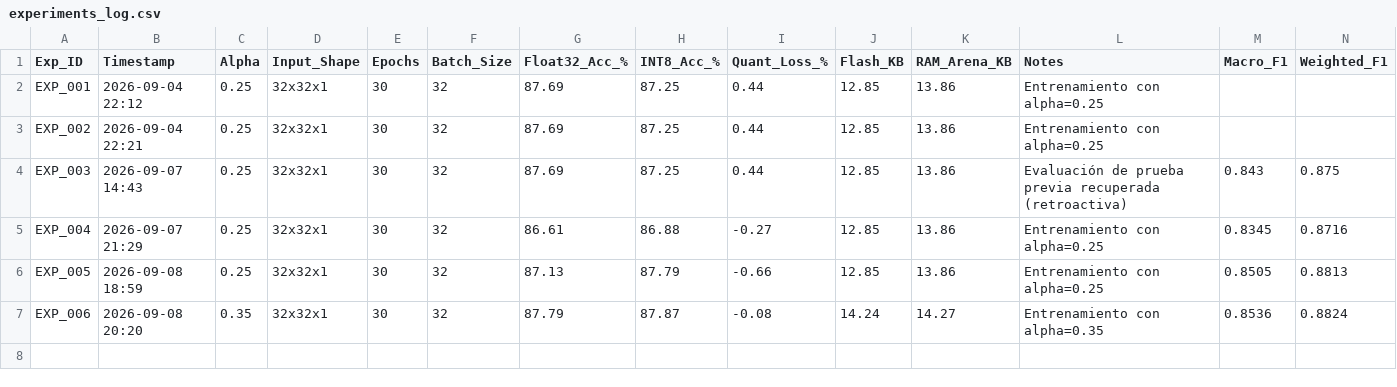
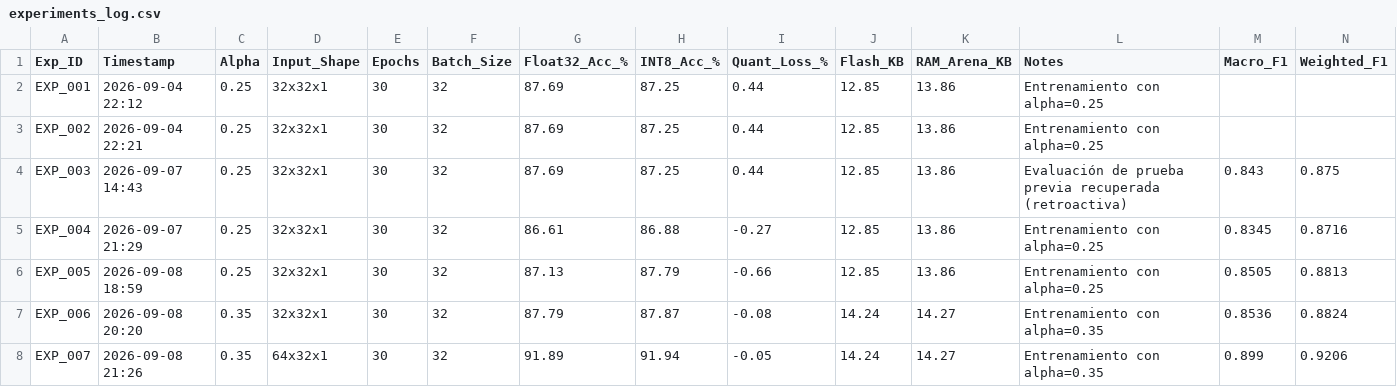
Before and after one commit to vaybar/poc_smart_water, a CSV file: TinyML_Digit_Classifier/experiments_log.csv, drawn as a sheet; only a part is shown; rows hold the shown columns only; the diff names each change by its address in the sheet, - before the commit and + after, or states it on an @@ line.

Commit message:
docs(exp): add EXP_007 results with native 64x32x1 resolution and alpha=0.35

```diff
--- a/TinyML_Digit_Classifier/experiments_log.csv
+++ b/TinyML_Digit_Classifier/experiments_log.csv
+row 8: EXP_007 | 2026-09-08 21:26 | 0.35 | 64x32x1 | 30 | 32 | 91.89 | 91.94 | -0.05 | 14.24 | 14.27 | Entrenamiento con alpha=0.35 | 0.899 | 0.9206
```
Also changed, not shown: 8 other files.
